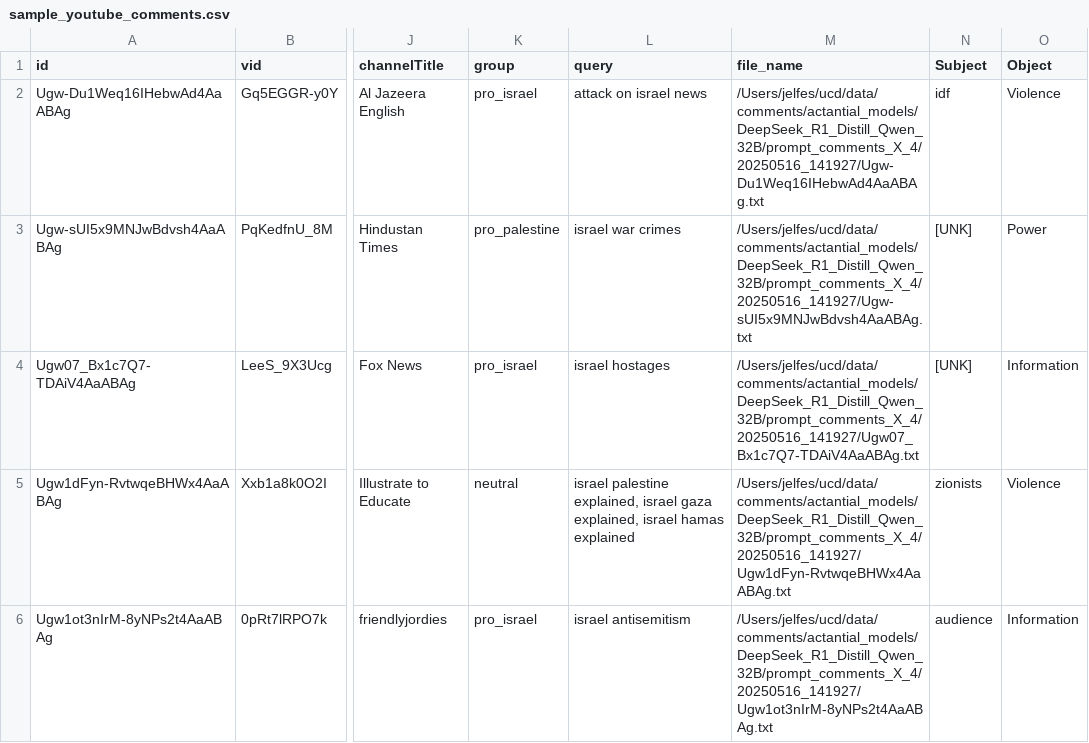
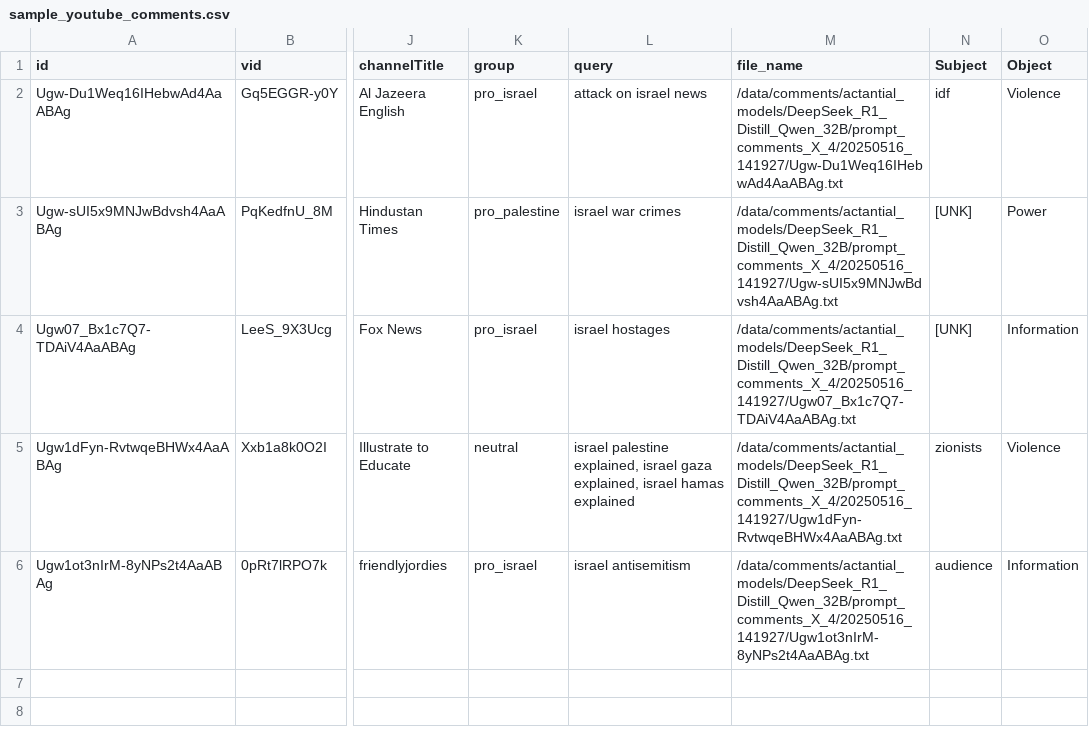
Before and after one commit to jelfes/actantial, a CSV file: examples/data/sample_youtube_comments.csv, drawn as a sheet; only a part is shown, gaps mark what is left out; the diff names each change by its address in the sheet, - before the commit and + after, or states it on an @@ line.

Commit message:
remove personal file paths and fix examples

```diff
--- a/examples/data/sample_youtube_comments.csv
+++ b/examples/data/sample_youtube_comments.csv
-M2 (file_name): /Users/jelfes/ucd/data/comments/actantial_models/DeepSeek_R1_Distill_Qwen_32B/prompt_comments_X_4/20250516_141927/Ugw-Du1Weq16IHebwAd4AaABAg.txt
+M2 (file_name): /data/comments/actantial_models/DeepSeek_R1_Distill_Qwen_32B/prompt_comments_X_4/20250516_141927/Ugw-Du1Weq16IHebwAd4AaABAg.txt
-M3 (file_name): /Users/jelfes/ucd/data/comments/actantial_models/DeepSeek_R1_Distill_Qwen_32B/prompt_comments_X_4/20250516_141927/Ugw-sUI5x9MNJwBdvsh4AaABAg.txt
+M3 (file_name): /data/comments/actantial_models/DeepSeek_R1_Distill_Qwen_32B/prompt_comments_X_4/20250516_141927/Ugw-sUI5x9MNJwBdvsh4AaABAg.txt
-M4 (file_name): /Users/jelfes/ucd/data/comments/actantial_models/DeepSeek_R1_Distill_Qwen_32B/prompt_comments_X_4/20250516_141927/Ugw07_Bx1c7Q7-TDAiV4AaABAg.txt
+M4 (file_name): /data/comments/actantial_models/DeepSeek_R1_Distill_Qwen_32B/prompt_comments_X_4/20250516_141927/Ugw07_Bx1c7Q7-TDAiV4AaABAg.txt
-M5 (file_name): /Users/jelfes/ucd/data/comments/actantial_models/DeepSeek_R1_Distill_Qwen_32B/prompt_comments_X_4/20250516_141927/Ugw1dFyn-RvtwqeBHWx4AaABAg.txt
+M5 (file_name): /data/comments/actantial_models/DeepSeek_R1_Distill_Qwen_32B/prompt_comments_X_4/20250516_141927/Ugw1dFyn-RvtwqeBHWx4AaABAg.txt
-M6 (file_name): /Users/jelfes/ucd/data/comments/actantial_models/DeepSeek_R1_Distill_Qwen_32B/prompt_comments_X_4/20250516_141927/Ugw1ot3nIrM-8yNPs2t4AaABAg.txt
+M6 (file_name): /data/comments/actantial_models/DeepSeek_R1_Distill_Qwen_32B/prompt_comments_X_4/20250516_141927/Ugw1ot3nIrM-8yNPs2t4AaABAg.txt
```
Also changed, not shown: 9 other files.
